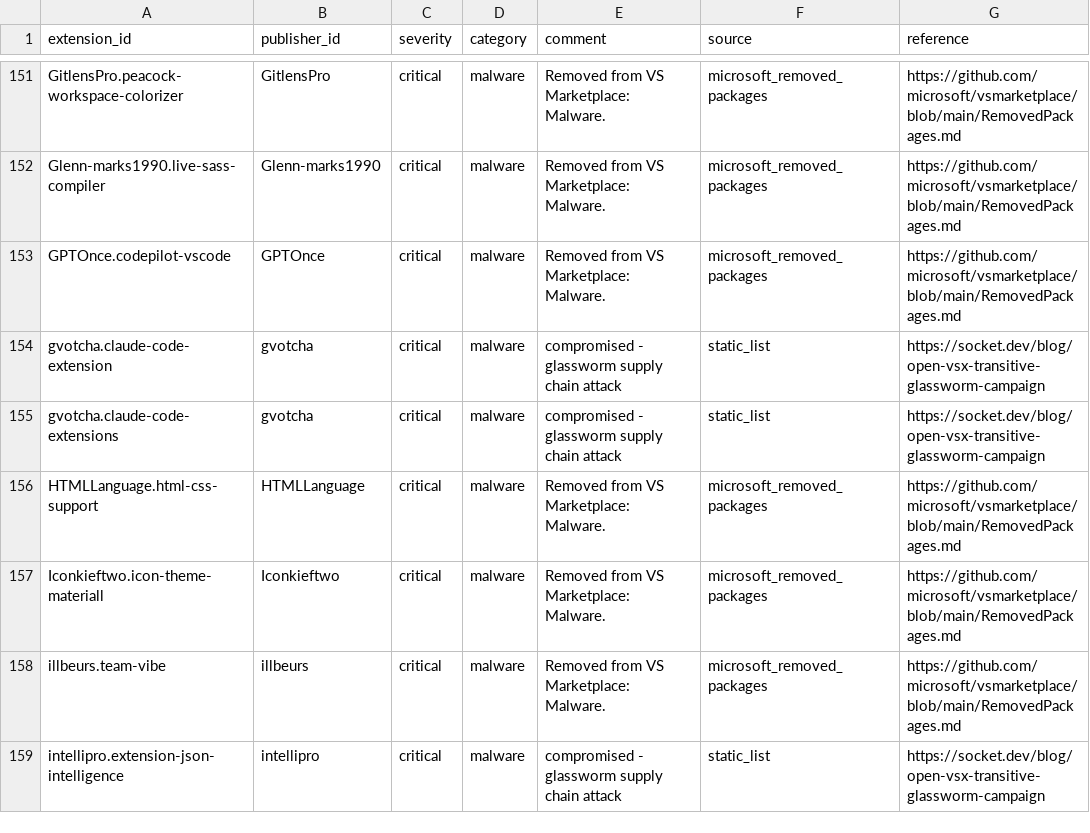
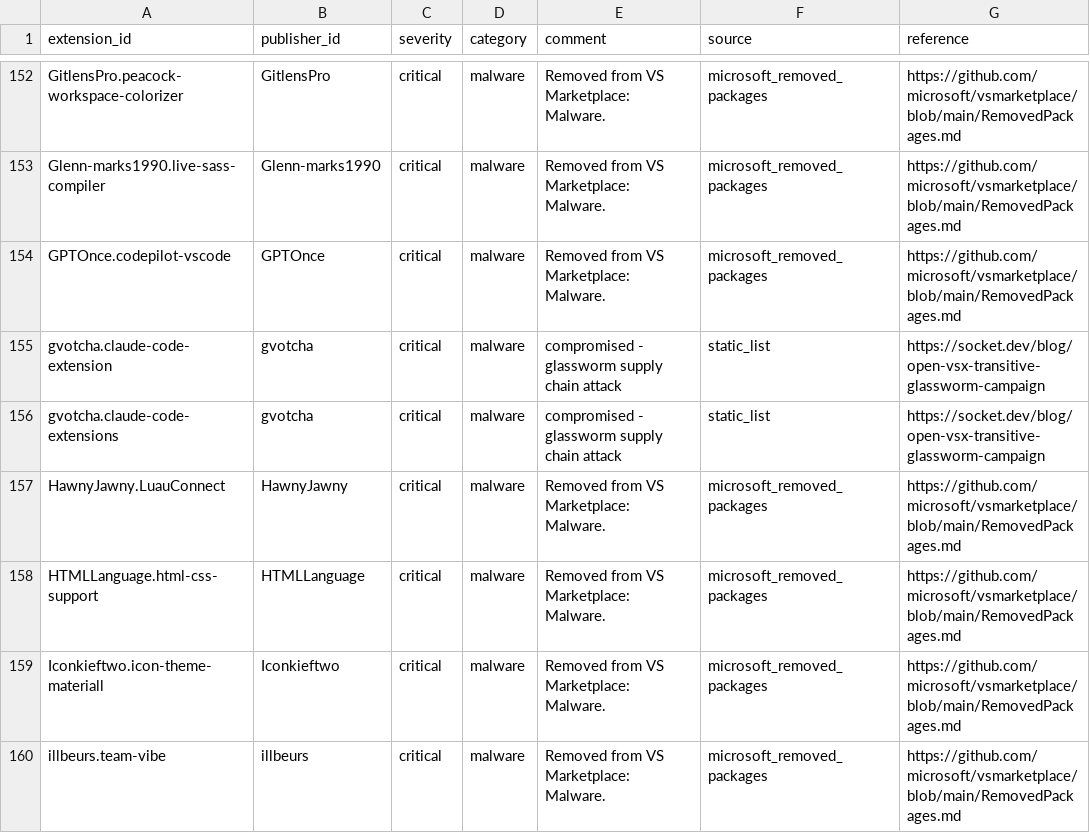
Before and after one commit to vsxsentry/vsxsentry.github.io, a CSV file: feeds/vsxsentry_splunk_lookup.csv, drawn as a sheet; only a part is shown, gaps mark what is left out; the shorter side is filled out with more unchanged rows; the diff covers the shown part only.

```diff
--- a/feeds/vsxsentry_splunk_lookup.csv
+++ b/feeds/vsxsentry_splunk_lookup.csv
@@ -155,2 +156,3 @@ gvotcha.claude-code-extension,gvotcha,critical,malware,compromised - glassworm s
 gvotcha.claude-code-extensions,gvotcha,critical,malware,compromised - glassworm supply chain attack,static_list,https://socket.dev/blog/open-vsx-transitive-glassworm-campaign
+HawnyJawny.LuauConnect,HawnyJawny,critical,malware,Removed from VS Marketplace: Malware.,microsoft_removed_packages,https://github.com/microsoft/vsmarketplace/blob/main/RemovedPackages.md
 HTMLLanguage.html-css-support,HTMLLanguage,critical,malware,Removed from VS Marketplace: Malware.,microsoft_removed_packages,https://github.com/microsoft/vsmarketplace/blob/main/RemovedPackages.md
```
Also changed, not shown: 21 added rows elsewhere in this file, feeds/vsxsentry_feed.csv, feeds/vsxsentry_malicious_feed.csv, 13 other files.
